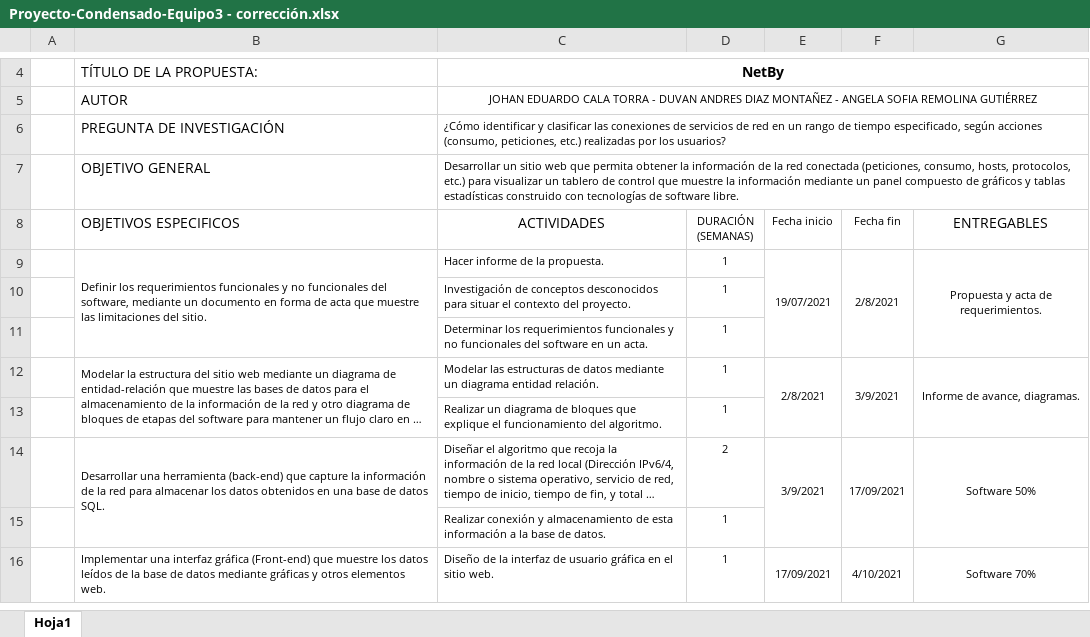
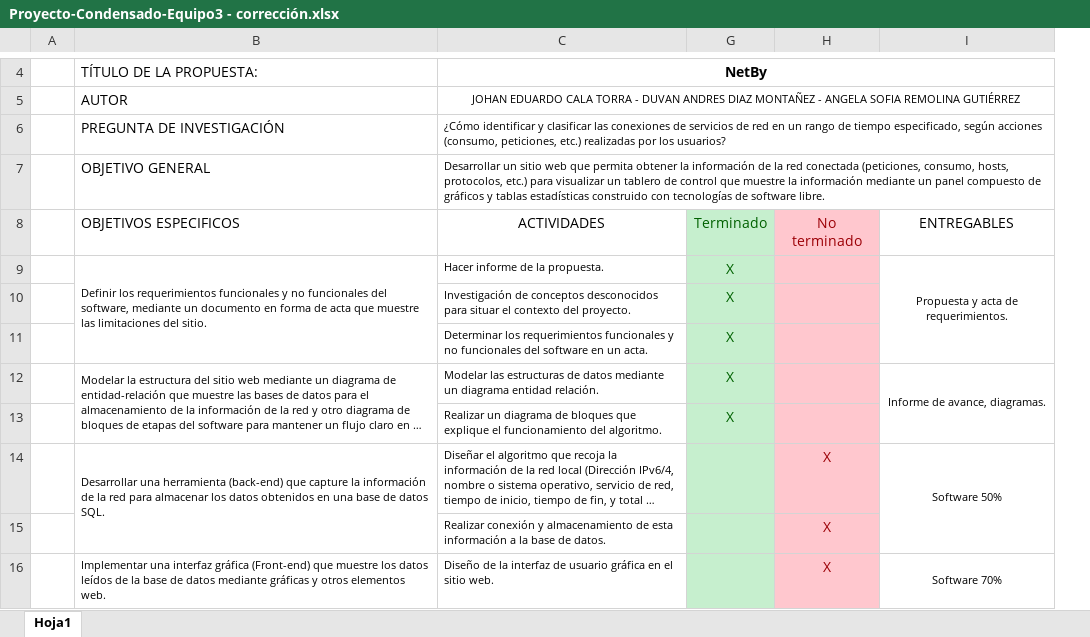
Before and after one commit to AngelaRemolina/Netby, an Excel workbook: Propuesta/Proyecto-Condensado-Equipo3 - corrección.xlsx, sheet Hoja1, drawn as a sheet; only a part is shown, gaps mark what is left out; long unchanged cells end in …; values as stored, in another font and other column widths than the file's, no borders; removed rows and columns are numbered as before the commit, all else as after; the diff names each change by its address in the sheet, - before the commit and + after, or states it on an @@ line.

```diff
--- a/Propuesta/Proyecto-Condensado-Equipo3 - corrección.xlsx (sheet Hoja1)
+++ b/Propuesta/Proyecto-Condensado-Equipo3 - corrección.xlsx (sheet Hoja1)
@@ column D (DURACIÓN (SEMANAS)) hidden, rows 9-16: 1 | 1 | 1 | 1 | 1 | 2 | 1 | 1 @@
@@ column E (Fecha inicio) hidden, rows 9-16: 19/07/2021 |  |  | 2/8/2021 |  | 3/9/2021 |  | 17/09/2021 @@
@@ column F (Fecha fin) hidden, rows 9-16: 2/8/2021 |  |  | 3/9/2021 |  | 17/09/2021 |  | 4/10/2021 @@
+column G (Terminado), rows 9-13: all X
+column H (No terminado), rows 14-16: all X
```
Also changed, not shown: 25 other files.
